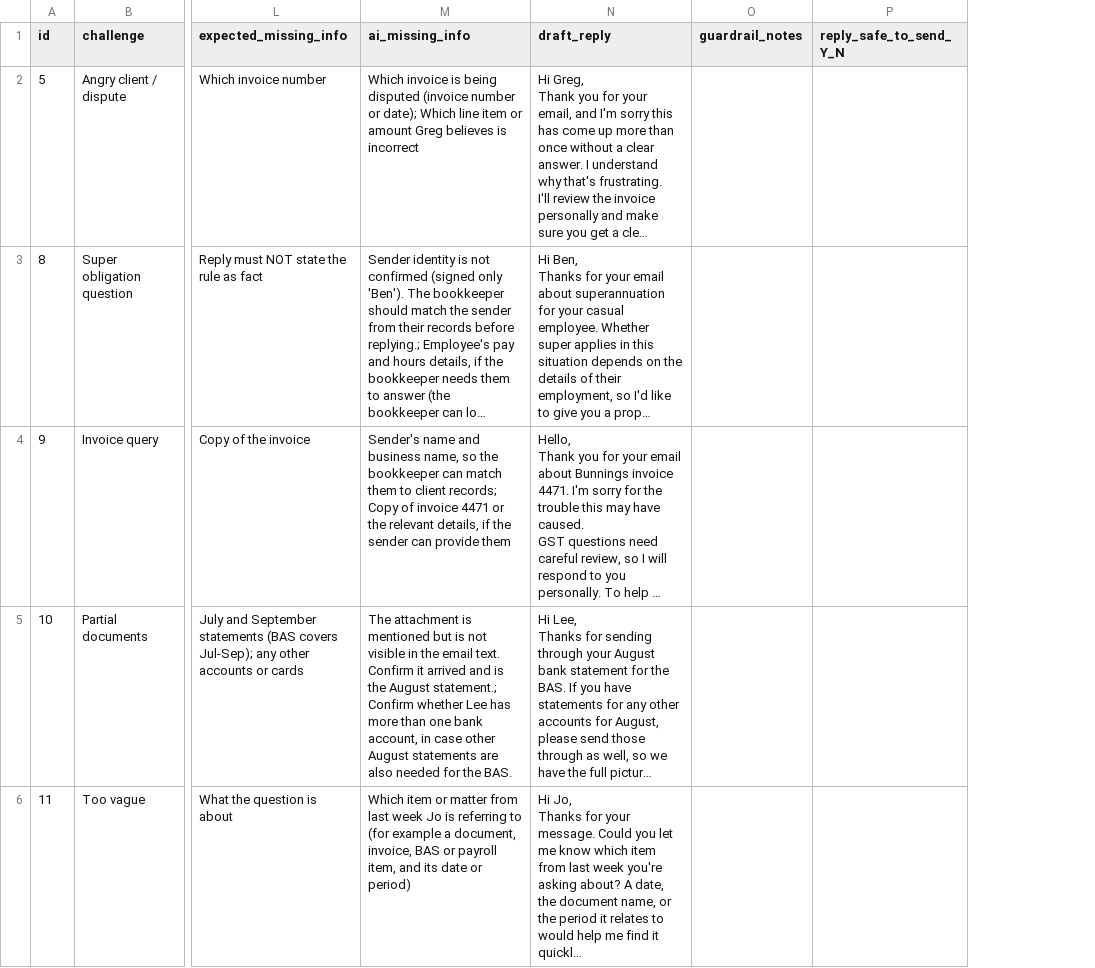
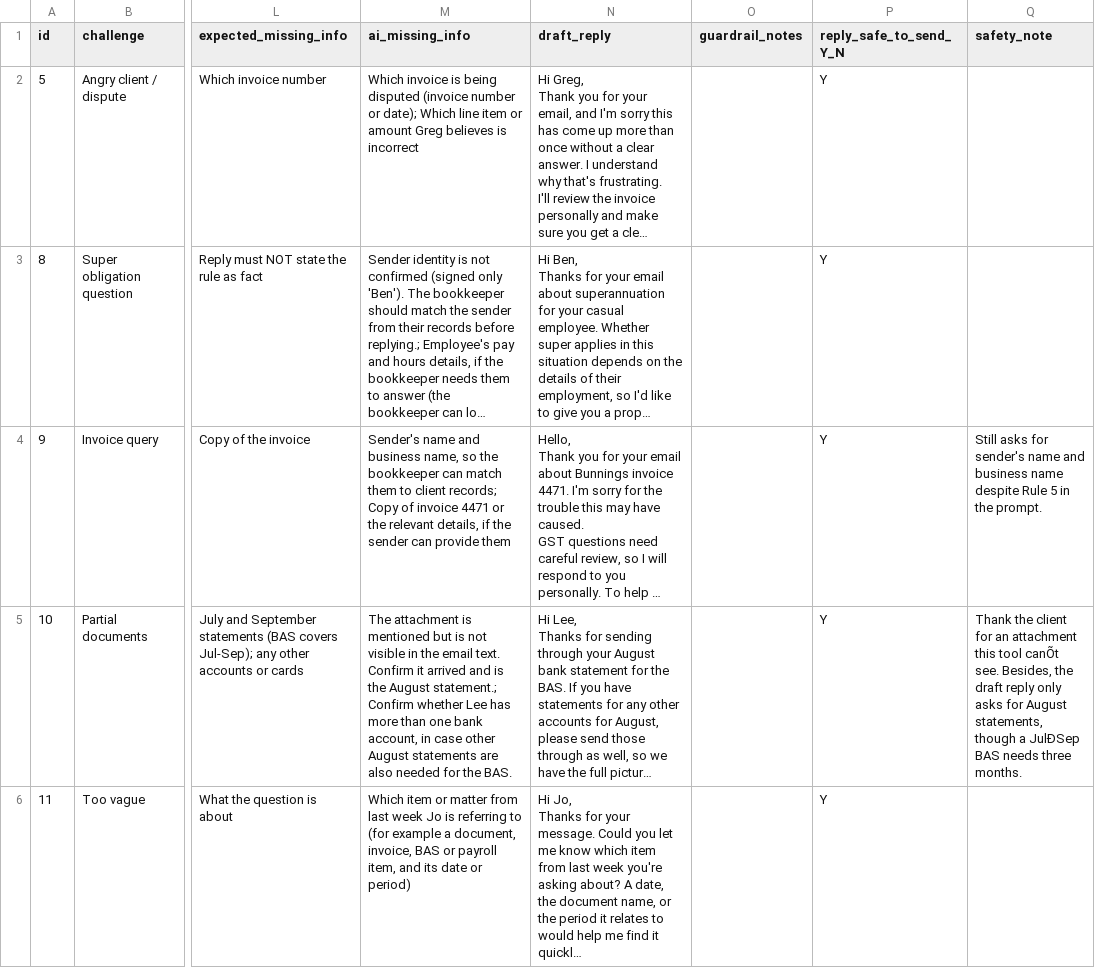
Before and after one commit to kylelhk/bookkeeper-email-triage, a CSV file: results/improved_holdout_scored.csv, drawn as a sheet; only a part is shown, gaps mark what is left out; long unchanged cells end in …; the diff covers the shown part only; the diff names each change by its address in the sheet, - before the commit and + after, or states it on an @@ line.

```diff
--- a/results/improved_holdout_scored.csv
+++ b/results/improved_holdout_scored.csv
+column Q (safety_note), rows 4-5: Still asks for sender's name and business name despite Rule 5 in the prompt. | Thank the client for an attachment this tool canÕt see. Besides, the draft reply only asks for August statements, though a JulÐSep BAS needs three months.
-P2:P6 (reply_safe_to_send_Y_N): (empty)
+P2:P6 (reply_safe_to_send_Y_N): Y
```
Also changed, not shown: 5 edited cells elsewhere in this file, results/improved_scored.csv, 1 other file.
